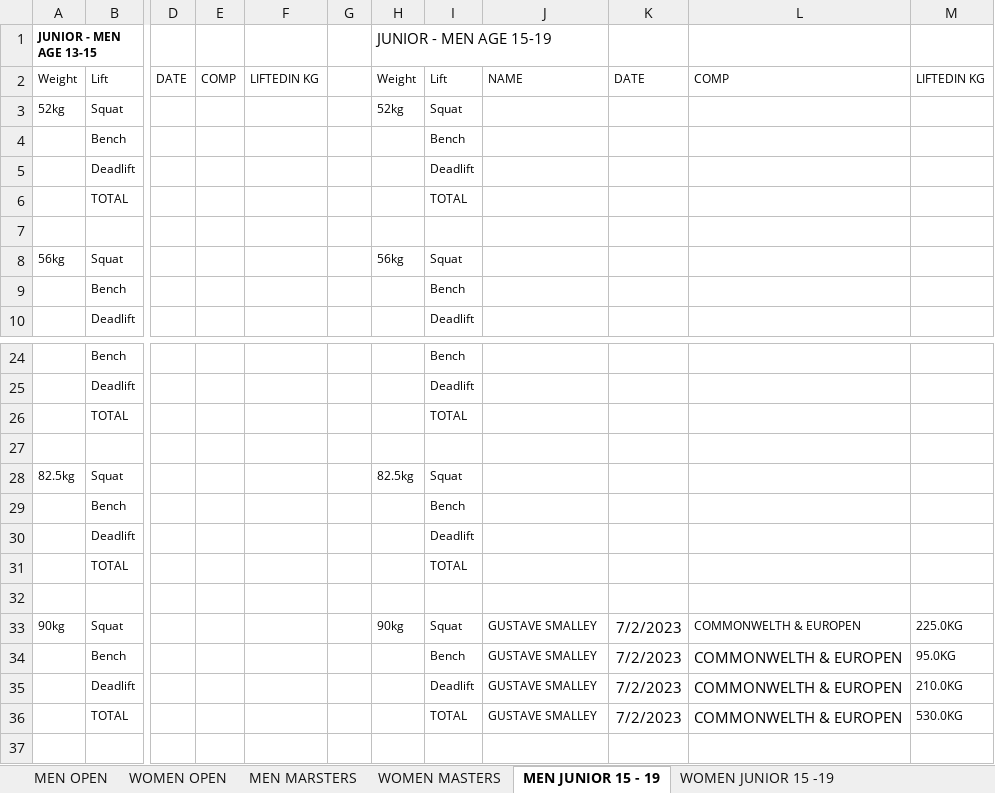
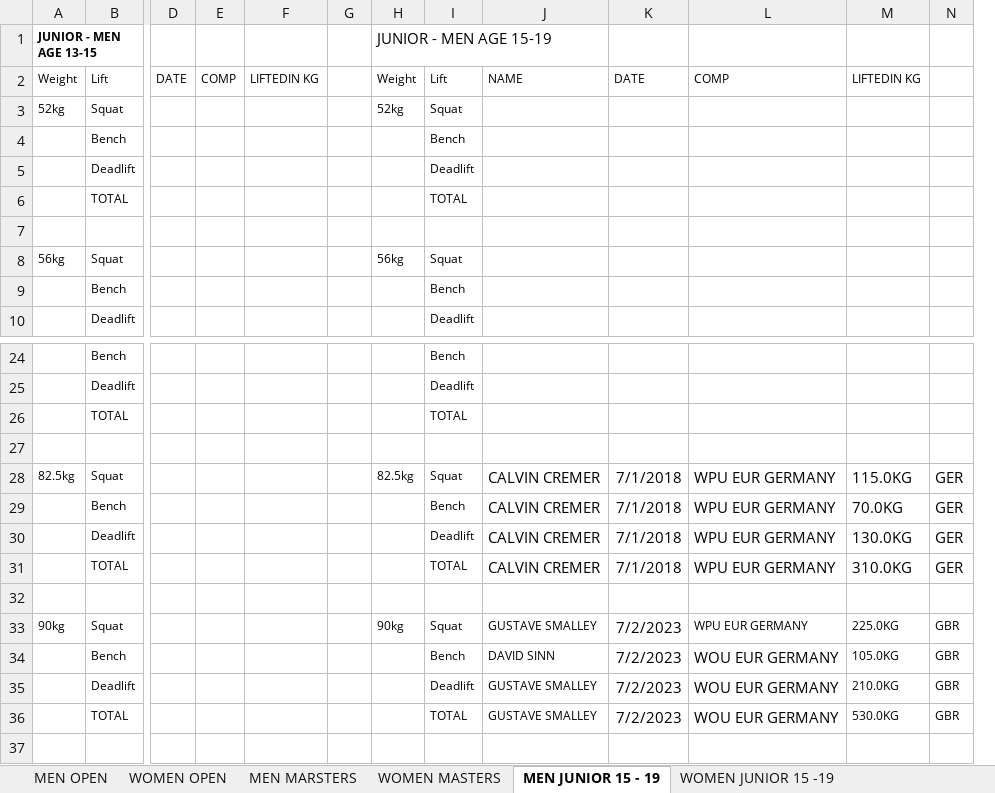
Before and after one commit to iamscottfreeman/bplf.co.uk, an Excel workbook: public/downloads/eu-records/NON-TESTED-FP-RAW.xlsx, sheet MEN JUNIOR 15 - 19, drawn as a sheet; only a part is shown, gaps mark what is left out; values as stored, in another font and other column widths than the file's, no borders; removed rows and columns are numbered as before the commit, all else as after; rows hold the shown columns only; the diff names each change by its address in the sheet, - before the commit and + after, or states it on an @@ line.

```diff
--- a/public/downloads/eu-records/NON-TESTED-FP-RAW.xlsx (sheet MEN JUNIOR 15 - 19)
+++ b/public/downloads/eu-records/NON-TESTED-FP-RAW.xlsx (sheet MEN JUNIOR 15 - 19)
-column L, row 2: COMP; rows 33-36: all COMMONWELTH & EUROPEN
+column L, row 2: COMP; row 28: WPU EUR GERMANY; rows 33-36: WPU EUR GERMANY | WOU EUR GERMANY | WOU EUR GERMANY | WOU EUR GERMANY
+column N, row 28: GER; rows 33-36: all GBR
-J28: (empty)
+J28: CALVIN CREMER
-K28: (empty)
+K28: 7/1/2018
-M28: (empty)
+M28: 115.0KG
-row 29:  | Bench |  |  |  |  |  | Bench
-row 30:  | Deadlift |  |  |  |  |  | Deadlift
-row 31:  | TOTAL |  |  |  |  |  | TOTAL
+row 29:  | Bench |  |  |  |  |  | Bench | CALVIN CREMER | 7/1/2018 | WPU EUR GERMANY | 70.0KG | GER
+row 30:  | Deadlift |  |  |  |  |  | Deadlift | CALVIN CREMER | 7/1/2018 | WPU EUR GERMANY | 130.0KG | GER
+row 31:  | TOTAL |  |  |  |  |  | TOTAL | CALVIN CREMER | 7/1/2018 | WPU EUR GERMANY | 310.0KG | GER
-J34: GUSTAVE SMALLEY
+J34: DAVID SINN
-M34: 95.0KG
+M34: 105.0KG
```
Also changed, not shown: sheet MEN OPEN, sheet WOMEN OPEN, sheet WOMEN MASTERS, sheet MEN MARSTERS, public/downloads/eu-records/NON-TESTED-FP-CLASSIC-RAW.xlsx, public/downloads/eu-records/TESTED-FP-RAW.xlsx, 7 other files.
